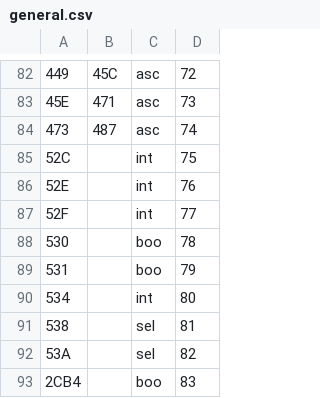
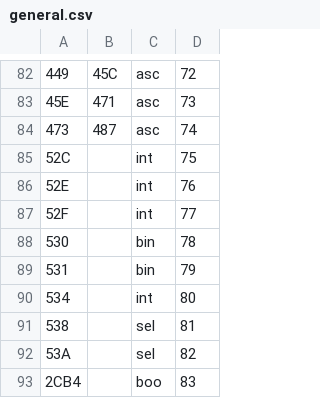
Before and after one commit to schach-in/swtparser, a CSV file: structure/general.csv, drawn as a sheet; only a part is shown, gaps mark what is left out; the diff names each change by its address in the sheet, - before the commit and + after, or states it on an @@ line.

```diff
--- a/structure/general.csv
+++ b/structure/general.csv
-C88:C89: boo
+C88:C89: bin
```
Also changed, not shown: field-names/de.csv.
